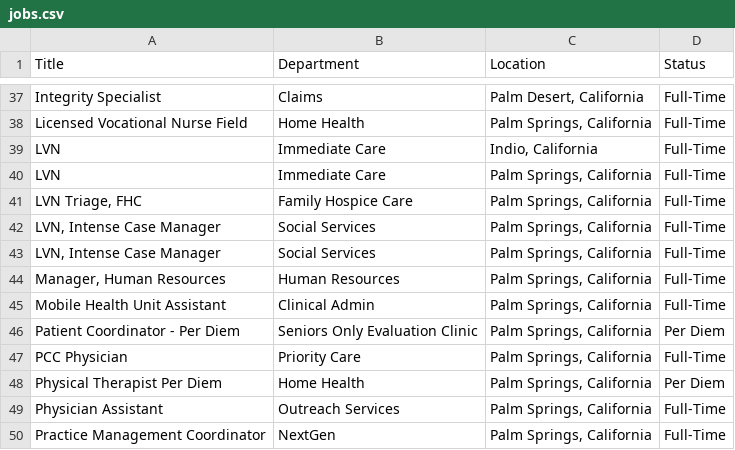
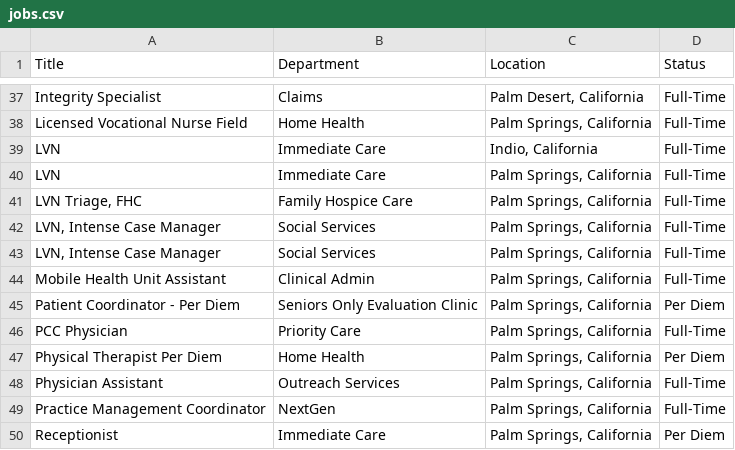
Before and after one commit to ryancheley/dohc_jobs, a CSV file: jobs.csv, drawn as a sheet; only a part is shown, gaps mark what is left out; the shorter side is filled out with more unchanged rows; the diff names each change by its address in the sheet, - before the commit and + after, or states it on an @@ line.

```diff
--- a/jobs.csv
+++ b/jobs.csv
-row 44: Manager, Human Resources | Human Resources | Palm Springs, California | Full-Time
```
